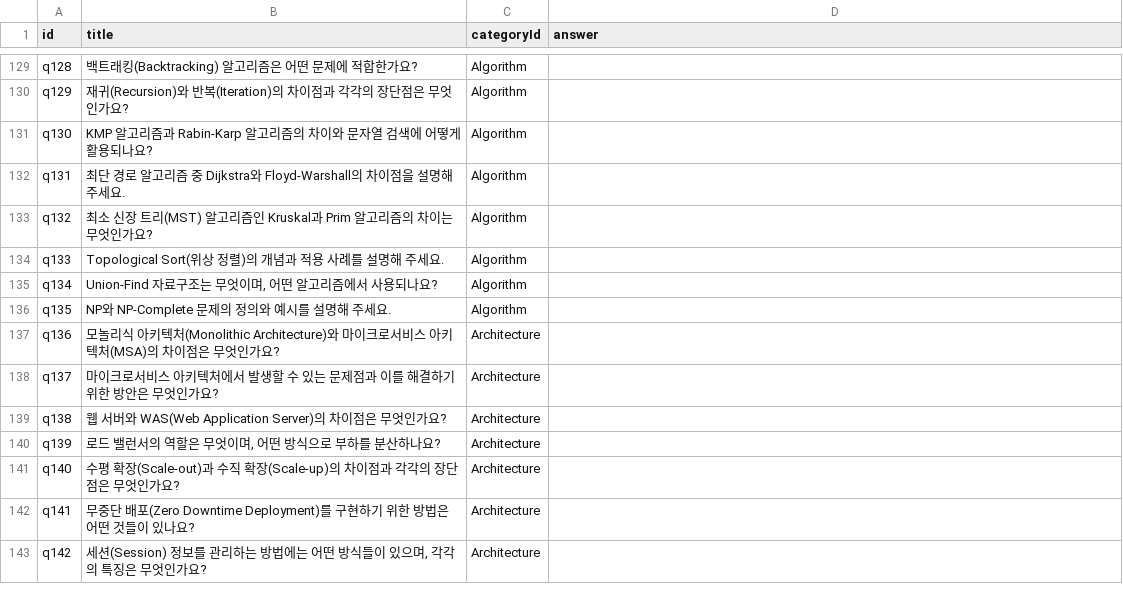
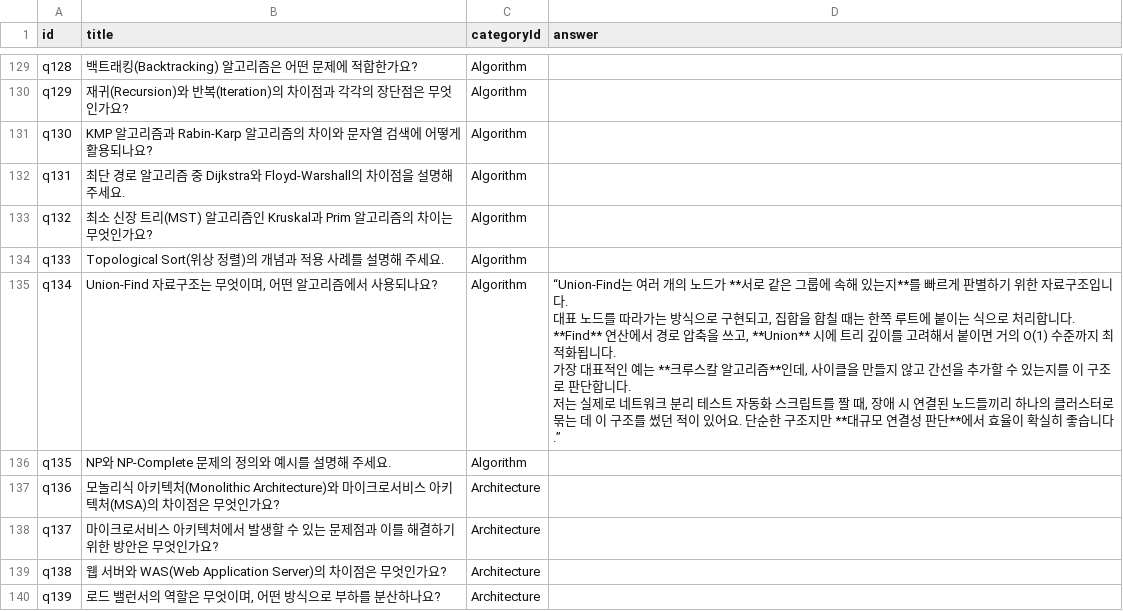
Before and after one commit to RJ-Stony/noodle-jobs, a CSV file: public/data/questions.csv, drawn as a sheet; only a part is shown, gaps mark what is left out; the shorter side is filled out with more unchanged rows.

```diff
--- a/public/data/questions.csv
+++ b/public/data/questions.csv
@@ -149,3 +149,10 @@ q132,최소 신장 트리(MST) 알고리즘인 Kruskal과 Prim 알고리즘의
 q133,Topological Sort(위상 정렬)의 개념과 적용 사례를 설명해 주세요.,Algorithm,
-q134,"Union-Find 자료구조는 무엇이며, 어떤 알고리즘에서 사용되나요?",Algorithm,
+q134,"Union-Find 자료구조는 무엇이며, 어떤 알고리즘에서 사용되나요?",Algorithm,"“Union-Find는 여러 개의 노드가 **서로 같은 그룹에 속해 있는지**를 빠르게 판별하기 위한 자료구조입니다.
+대표 노드를 따라가는 방식으로 구현되고, 집합을 합칠 때는 한쪽 루트에 붙이는 식으로 처리합니다.
+
+**Find** 연산에서 경로 압축을 쓰고, **Union** 시에 트리 깊이를 고려해서 붙이면 거의 O(1) 수준까지 최적화됩니다.
+가장 대표적인 예는 **크루스칼 알고리즘**인데, 사이클을 만들지 않고 간선을 추가할 수 있는지를 이 구조로 판단합니다.
+
+저는 실제로 네트워크 분리 테스트 자동화 스크립트를 짤 때, 장애 시 연결된 노드들끼리 하나의 클러스터로 묶는 데 이 구조를 썼던 적이 있어요. 단순한 구조지만 **대규모 연결성 판단**에서 효율이 확실히 좋습니다.”
+"
 q135,NP와 NP-Complete 문제의 정의와 예시를 설명해 주세요.,Algorithm,
```
Also changed, not shown: 1 other file.
